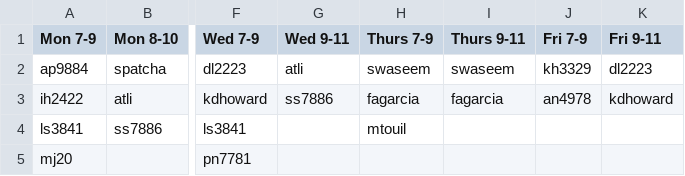
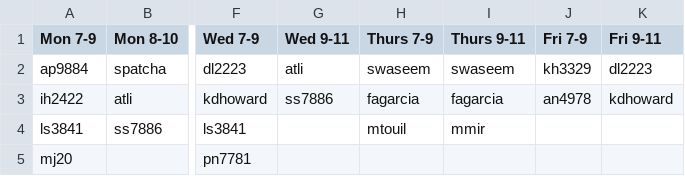
Before and after one commit to PrincetonCS-UCA/subswap, a CSV file: subapp/admin/static/files/cos2xx.csv, drawn as a sheet; only a part is shown, gaps mark what is left out; the diff names each change by its address in the sheet, - before the commit and + after, or states it on an @@ line.

```diff
--- a/subapp/admin/static/files/cos2xx.csv
+++ b/subapp/admin/static/files/cos2xx.csv
-I4 (Thurs 9-11): (empty)
+I4 (Thurs 9-11): mmir
```
Also changed, not shown: 2 other files.
